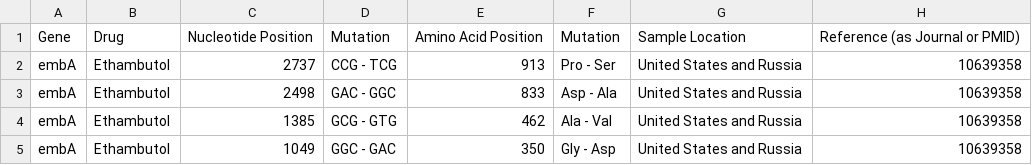
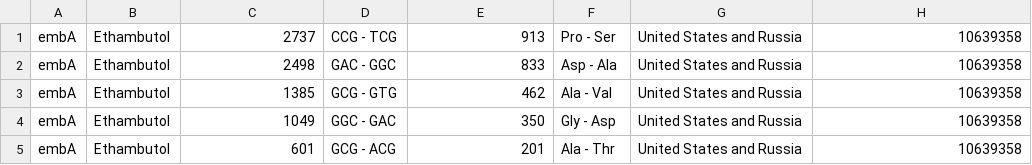
Before and after one commit to tharunac18/DRTB-Database, a CSV file: embA.csv, drawn as a sheet; only a part is shown; the shorter side is filled out with more unchanged rows.

Commit message:
Update embA.csv

```diff
--- a/embA.csv
+++ b/embA.csv
@@ -1,2 +1 @@
-Gene,Drug,Nucleotide Position,Mutation,Amino Acid Position,Mutation,Sample Location,Reference (as Journal or PMID)
 embA,Ethambutol,2737,CCG - TCG,913,Pro - Ser,United States and Russia,10639358
```
